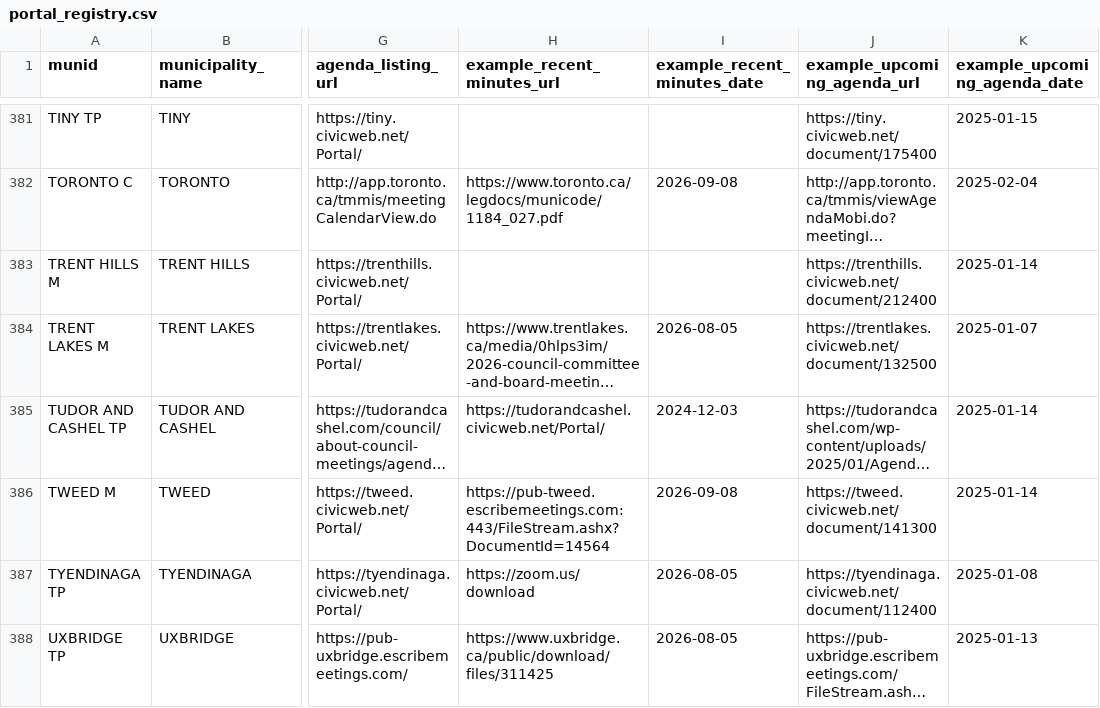
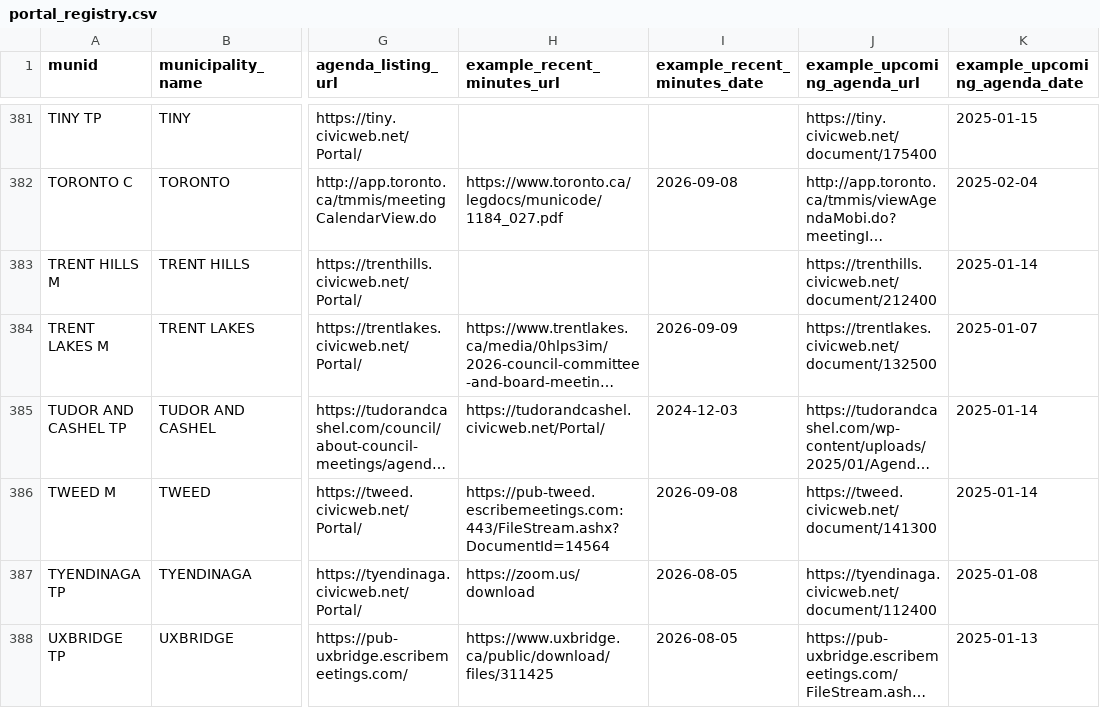
Before and after one commit to BLeFort2025/county-bylaw-maps, a CSV file: signals/portal_registry.csv, drawn as a sheet; only a part is shown, gaps mark what is left out; long unchanged cells end in …; the diff names each change by its address in the sheet, - before the commit and + after, or states it on an @@ line.

Commit message:
auto: weekly refresh of portal registry URLs

```diff
--- a/signals/portal_registry.csv
+++ b/signals/portal_registry.csv
-I384 (example_recent_minutes_date): 2026-08-05
+I384 (example_recent_minutes_date): 2026-09-09
```
